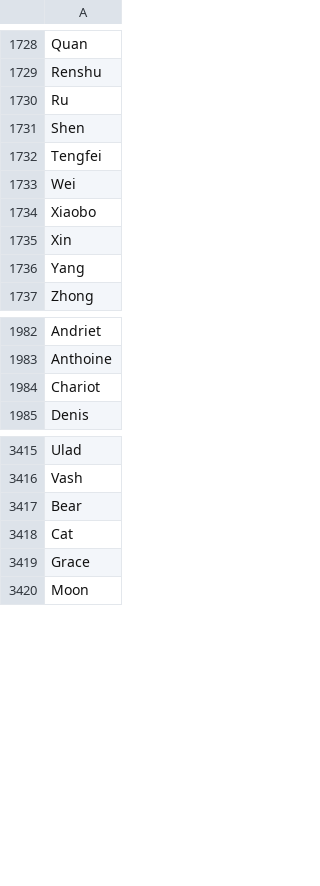
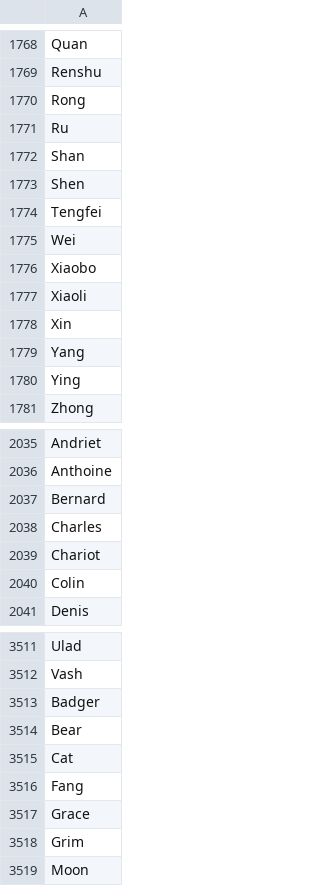
Before and after one commit to Andu2/andu-random, a CSV file: data/wordlists/dnd.csv, drawn as a sheet; only a part is shown, gaps mark what is left out; the diff covers the shown part only; the diff names each change by its address in the sheet, - before the commit and + after, or states it on an @@ line.

```diff
--- a/data/wordlists/dnd.csv
+++ b/data/wordlists/dnd.csv
+row 1770: Rong
+row 1772: Shan
+row 1777: Xiaoli
+row 1780: Ying
+row 2037: Bernard
+row 2038: Charles
+row 2040: Colin
+row 3513: Badger
+row 3516: Fang
+row 3518: Grim
```
Also changed, not shown: 94 added rows elsewhere in this file.
